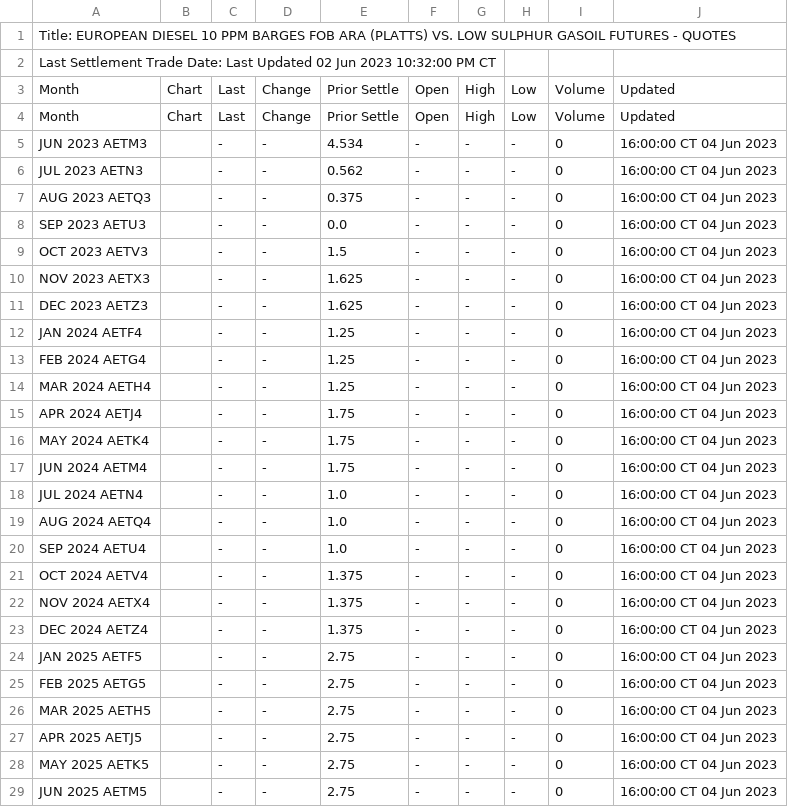
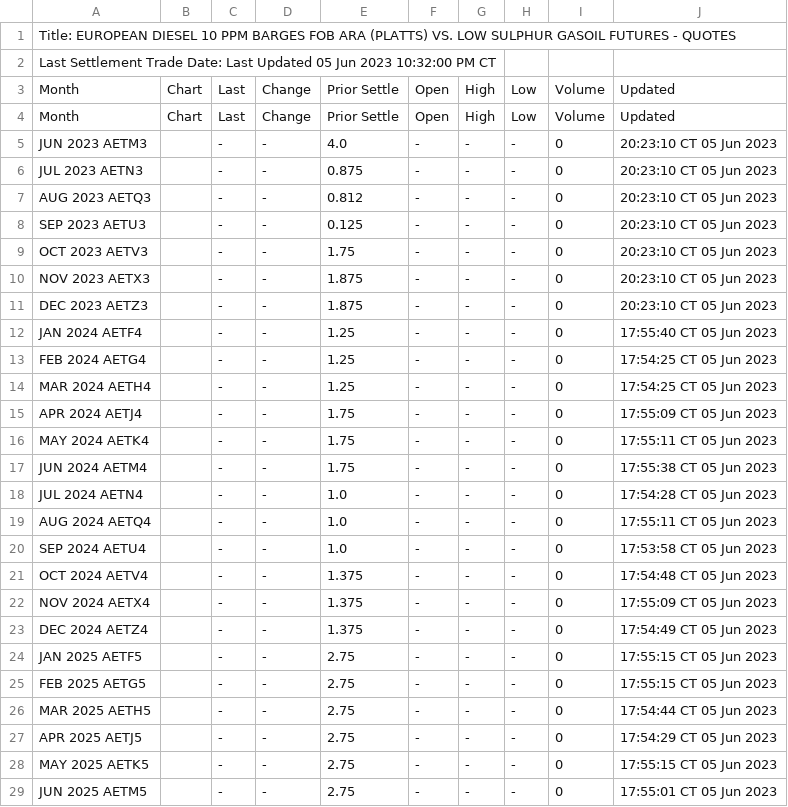
Before and after one commit to GBF-LTD/cmegroup, a CSV file: ETDieselBarge.csv, drawn as a sheet; only a part is shown; the diff covers the shown part only.

Commit message:
update ETDieselBarge.csv

```diff
--- a/ETDieselBarge.csv
+++ b/ETDieselBarge.csv
@@ -1,29 +1,29 @@
 Title: EUROPEAN DIESEL 10 PPM BARGES FOB ARA (PLATTS) VS. LOW SULPHUR GASOIL FUTURES - QUOTES
-Last Settlement Trade Date: Last Updated 02 Jun 2023 10:32:00 PM CT
+Last Settlement Trade Date: Last Updated 05 Jun 2023 10:32:00 PM CT
 Month,Chart,Last,Change,Prior Settle,Open,High,Low,Volume,Updated
 Month,Chart,Last,Change,Prior Settle,Open,High,Low,Volume,Updated
-JUN 2023 AETM3,,-,-,4.534,-,-,-,0,16:00:00 CT  04 Jun 2023
-JUL 2023 AETN3,,-,-,0.562,-,-,-,0,16:00:00 CT  04 Jun 2023
-AUG 2023 AETQ3,,-,-,0.375,-,-,-,0,16:00:00 CT  04 Jun 2023
-SEP 2023 AETU3,,-,-,0.0,-,-,-,0,16:00:00 CT  04 Jun 2023
-OCT 2023 AETV3,,-,-,1.5,-,-,-,0,16:00:00 CT  04 Jun 2023
-NOV 2023 AETX3,,-,-,1.625,-,-,-,0,16:00:00 CT  04 Jun 2023
-DEC 2023 AETZ3,,-,-,1.625,-,-,-,0,16:00:00 CT  04 Jun 2023
-JAN 2024 AETF4,,-,-,1.25,-,-,-,0,16:00:00 CT  04 Jun 2023
-FEB 2024 AETG4,,-,-,1.25,-,-,-,0,16:00:00 CT  04 Jun 2023
-MAR 2024 AETH4,,-,-,1.25,-,-,-,0,16:00:00 CT  04 Jun 2023
-APR 2024 AETJ4,,-,-,1.75,-,-,-,0,16:00:00 CT  04 Jun 2023
-MAY 2024 AETK4,,-,-,1.75,-,-,-,0,16:00:00 CT  04 Jun 2023
-JUN 2024 AETM4,,-,-,1.75,-,-,-,0,16:00:00 CT  04 Jun 2023
-JUL 2024 AETN4,,-,-,1.0,-,-,-,0,16:00:00 CT  04 Jun 2023
-AUG 2024 AETQ4,,-,-,1.0,-,-,-,0,16:00:00 CT  04 Jun 2023
-SEP 2024 AETU4,,-,-,1.0,-,-,-,0,16:00:00 CT  04 Jun 2023
-OCT 2024 AETV4,,-,-,1.375,-,-,-,0,16:00:00 CT  04 Jun 2023
-NOV 2024 AETX4,,-,-,1.375,-,-,-,0,16:00:00 CT  04 Jun 2023
-DEC 2024 AETZ4,,-,-,1.375,-,-,-,0,16:00:00 CT  04 Jun 2023
-JAN 2025 AETF5,,-,-,2.75,-,-,-,0,16:00:00 CT  04 Jun 2023
-FEB 2025 AETG5,,-,-,2.75,-,-,-,0,16:00:00 CT  04 Jun 2023
-MAR 2025 AETH5,,-,-,2.75,-,-,-,0,16:00:00 CT  04 Jun 2023
-APR 2025 AETJ5,,-,-,2.75,-,-,-,0,16:00:00 CT  04 Jun 2023
-MAY 2025 AETK5,,-,-,2.75,-,-,-,0,16:00:00 CT  04 Jun 2023
-JUN 2025 AETM5,,-,-,2.75,-,-,-,0,16:00:00 CT  04 Jun 2023
+JUN 2023 AETM3,,-,-,4.0,-,-,-,0,20:23:10 CT  05 Jun 2023
+JUL 2023 AETN3,,-,-,0.875,-,-,-,0,20:23:10 CT  05 Jun 2023
+AUG 2023 AETQ3,,-,-,0.812,-,-,-,0,20:23:10 CT  05 Jun 2023
+SEP 2023 AETU3,,-,-,0.125,-,-,-,0,20:23:10 CT  05 Jun 2023
+OCT 2023 AETV3,,-,-,1.75,-,-,-,0,20:23:10 CT  05 Jun 2023
+NOV 2023 AETX3,,-,-,1.875,-,-,-,0,20:23:10 CT  05 Jun 2023
+DEC 2023 AETZ3,,-,-,1.875,-,-,-,0,20:23:10 CT  05 Jun 2023
+JAN 2024 AETF4,,-,-,1.25,-,-,-,0,17:55:40 CT  05 Jun 2023
+FEB 2024 AETG4,,-,-,1.25,-,-,-,0,17:54:25 CT  05 Jun 2023
+MAR 2024 AETH4,,-,-,1.25,-,-,-,0,17:54:25 CT  05 Jun 2023
+APR 2024 AETJ4,,-,-,1.75,-,-,-,0,17:55:09 CT  05 Jun 2023
+MAY 2024 AETK4,,-,-,1.75,-,-,-,0,17:55:11 CT  05 Jun 2023
+JUN 2024 AETM4,,-,-,1.75,-,-,-,0,17:55:38 CT  05 Jun 2023
+JUL 2024 AETN4,,-,-,1.0,-,-,-,0,17:54:28 CT  05 Jun 2023
+AUG 2024 AETQ4,,-,-,1.0,-,-,-,0,17:55:11 CT  05 Jun 2023
+SEP 2024 AETU4,,-,-,1.0,-,-,-,0,17:53:58 CT  05 Jun 2023
+OCT 2024 AETV4,,-,-,1.375,-,-,-,0,17:54:48 CT  05 Jun 2023
+NOV 2024 AETX4,,-,-,1.375,-,-,-,0,17:55:09 CT  05 Jun 2023
+DEC 2024 AETZ4,,-,-,1.375,-,-,-,0,17:54:49 CT  05 Jun 2023
+JAN 2025 AETF5,,-,-,2.75,-,-,-,0,17:55:15 CT  05 Jun 2023
+FEB 2025 AETG5,,-,-,2.75,-,-,-,0,17:55:15 CT  05 Jun 2023
+MAR 2025 AETH5,,-,-,2.75,-,-,-,0,17:54:44 CT  05 Jun 2023
+APR 2025 AETJ5,,-,-,2.75,-,-,-,0,17:54:29 CT  05 Jun 2023
+MAY 2025 AETK5,,-,-,2.75,-,-,-,0,17:55:15 CT  05 Jun 2023
+JUN 2025 AETM5,,-,-,2.75,-,-,-,0,17:55:01 CT  05 Jun 2023
```
Also changed, not shown: 6 edited cells elsewhere in this file.
